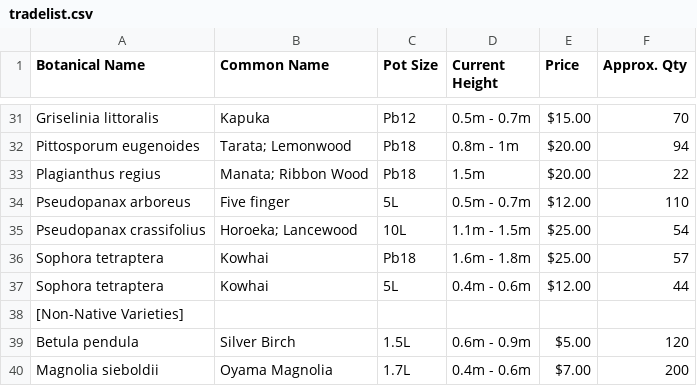
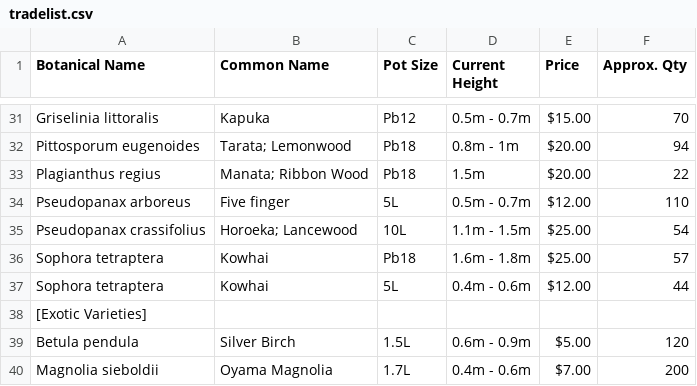
Before and after one commit to bojodesign/mistyacres, a CSV file: public/assets/tradelist.csv, drawn as a sheet; only a part is shown, gaps mark what is left out.

Commit message:
Change "Non-Native" to "Exotic"

```diff
--- a/public/assets/tradelist.csv
+++ b/public/assets/tradelist.csv
@@ -37,3 +37,3 @@ Sophora tetraptera,Kowhai,Pb18,1.6m - 1.8m,$25.00,57
 Sophora tetraptera,Kowhai,5L,0.4m - 0.6m,$12.00,44
-[Non-Native Varieties],,,,,
+[Exotic Varieties],,,,,
 Betula pendula,Silver Birch,1.5L,0.6m - 0.9m,$5.00,120
```
